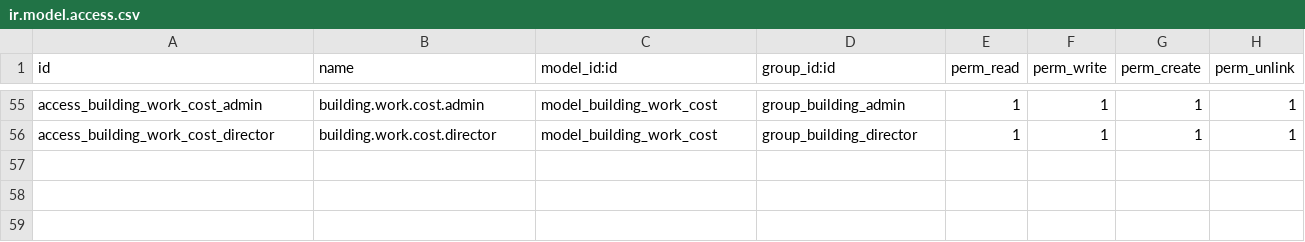
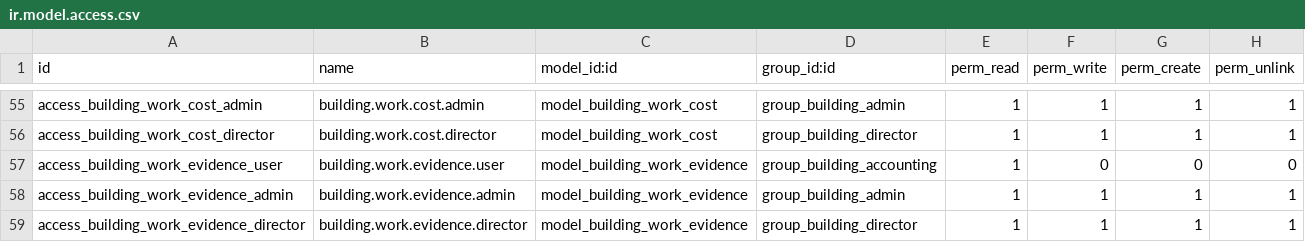
Before and after one commit to Moiss/building, a CSV file: security/ir.model.access.csv, drawn as a sheet; only a part is shown, gaps mark what is left out; the diff names each change by its address in the sheet, - before the commit and + after, or states it on an @@ line.

```diff
--- a/security/ir.model.access.csv
+++ b/security/ir.model.access.csv
+row 57: access_building_work_evidence_user | building.work.evidence.user | model_building_work_evidence | group_building_accounting | 1 | 0 | 0 | 0
+row 58: access_building_work_evidence_admin | building.work.evidence.admin | model_building_work_evidence | group_building_admin | 1 | 1 | 1 | 1
+row 59: access_building_work_evidence_director | building.work.evidence.director | model_building_work_evidence | group_building_director | 1 | 1 | 1 | 1
```
Also changed, not shown: 11 other files.
